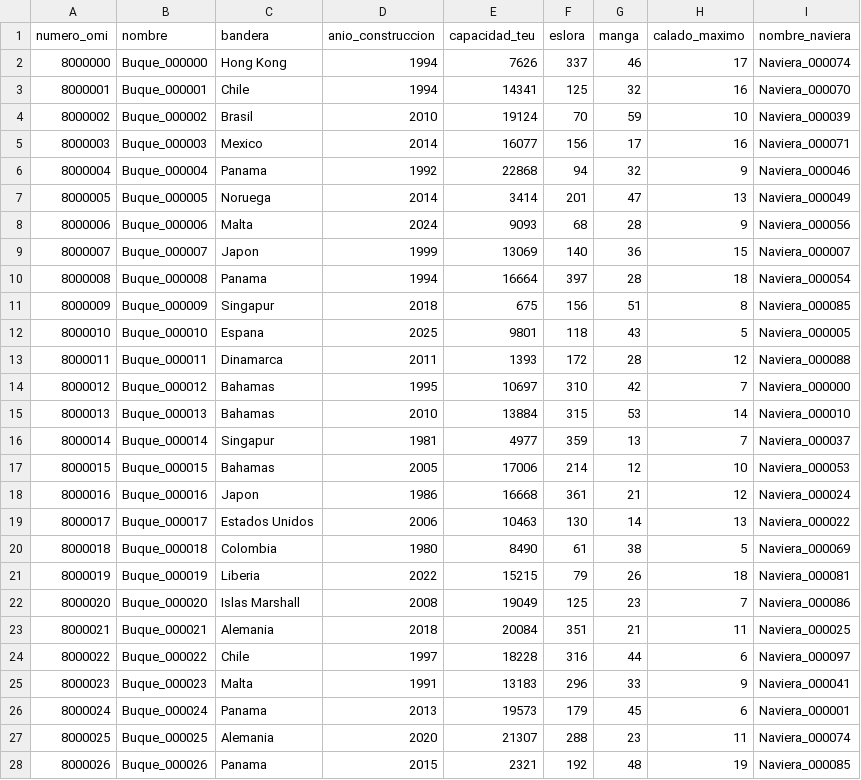
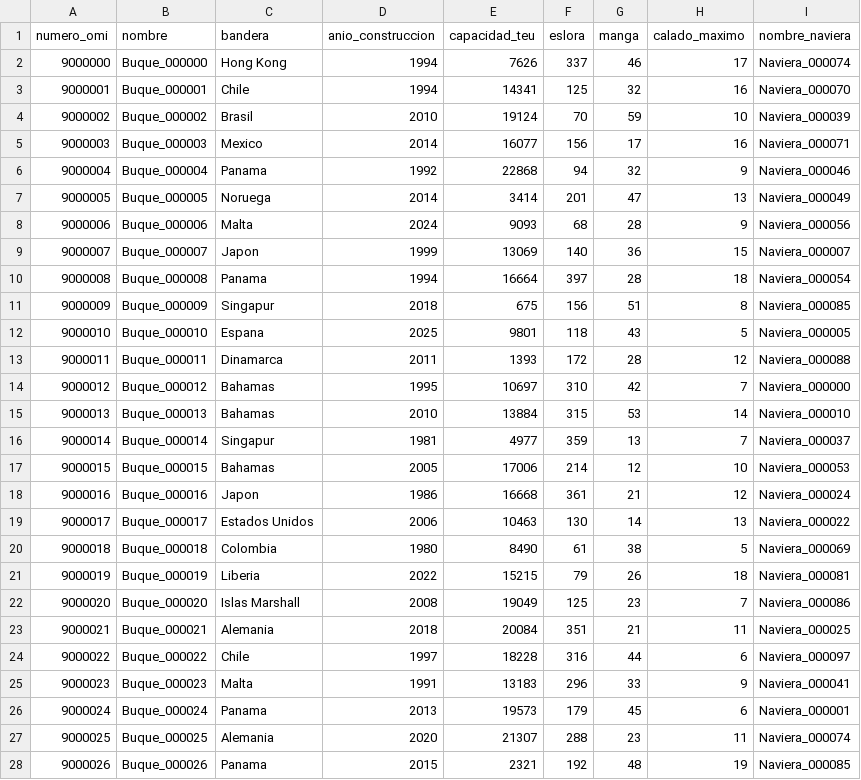
Before and after one commit to spalominor/trabajo_bd1, a CSV file: data/buque.csv, drawn as a sheet; only a part is shown; the diff covers the shown part only.

```diff
--- a/data/buque.csv
+++ b/data/buque.csv
@@ -1,28 +1,28 @@
 numero_omi,nombre,bandera,anio_construccion,capacidad_teu,eslora,manga,calado_maximo,nombre_naviera
-8000000,Buque_000000,Hong Kong,1994,7626,337,46,17,Naviera_000074
-8000001,Buque_000001,Chile,1994,14341,125,32,16,Naviera_000070
-8000002,Buque_000002,Brasil,2010,19124,70,59,10,Naviera_000039
-8000003,Buque_000003,Mexico,2014,16077,156,17,16,Naviera_000071
-8000004,Buque_000004,Panama,1992,22868,94,32,9,Naviera_000046
-8000005,Buque_000005,Noruega,2014,3414,201,47,13,Naviera_000049
-8000006,Buque_000006,Malta,2024,9093,68,28,9,Naviera_000056
-8000007,Buque_000007,Japon,1999,13069,140,36,15,Naviera_000007
-8000008,Buque_000008,Panama,1994,16664,397,28,18,Naviera_000054
-8000009,Buque_000009,Singapur,2018,675,156,51,8,Naviera_000085
-8000010,Buque_000010,Espana,2025,9801,118,43,5,Naviera_000005
-8000011,Buque_000011,Dinamarca,2011,1393,172,28,12,Naviera_000088
-8000012,Buque_000012,Bahamas,1995,10697,310,42,7,Naviera_000000
-8000013,Buque_000013,Bahamas,2010,13884,315,53,14,Naviera_000010
-8000014,Buque_000014,Singapur,1981,4977,359,13,7,Naviera_000037
-8000015,Buque_000015,Bahamas,2005,17006,214,12,10,Naviera_000053
-8000016,Buque_000016,Japon,1986,16668,361,21,12,Naviera_000024
-8000017,Buque_000017,Estados Unidos,2006,10463,130,14,13,Naviera_000022
-8000018,Buque_000018,Colombia,1980,8490,61,38,5,Naviera_000069
-8000019,Buque_000019,Liberia,2022,15215,79,26,18,Naviera_000081
-8000020,Buque_000020,Islas Marshall,2008,19049,125,23,7,Naviera_000086
-8000021,Buque_000021,Alemania,2018,20084,351,21,11,Naviera_000025
-8000022,Buque_000022,Chile,1997,18228,316,44,6,Naviera_000097
-8000023,Buque_000023,Malta,1991,13183,296,33,9,Naviera_000041
-8000024,Buque_000024,Panama,2013,19573,179,45,6,Naviera_000001
-8000025,Buque_000025,Alemania,2020,21307,288,23,11,Naviera_000074
-8000026,Buque_000026,Panama,2015,2321,192,48,19,Naviera_000085
+9000000,Buque_000000,Hong Kong,1994,7626,337,46,17,Naviera_000074
+9000001,Buque_000001,Chile,1994,14341,125,32,16,Naviera_000070
+9000002,Buque_000002,Brasil,2010,19124,70,59,10,Naviera_000039
+9000003,Buque_000003,Mexico,2014,16077,156,17,16,Naviera_000071
+9000004,Buque_000004,Panama,1992,22868,94,32,9,Naviera_000046
+9000005,Buque_000005,Noruega,2014,3414,201,47,13,Naviera_000049
+9000006,Buque_000006,Malta,2024,9093,68,28,9,Naviera_000056
+9000007,Buque_000007,Japon,1999,13069,140,36,15,Naviera_000007
+9000008,Buque_000008,Panama,1994,16664,397,28,18,Naviera_000054
+9000009,Buque_000009,Singapur,2018,675,156,51,8,Naviera_000085
+9000010,Buque_000010,Espana,2025,9801,118,43,5,Naviera_000005
+9000011,Buque_000011,Dinamarca,2011,1393,172,28,12,Naviera_000088
+9000012,Buque_000012,Bahamas,1995,10697,310,42,7,Naviera_000000
+9000013,Buque_000013,Bahamas,2010,13884,315,53,14,Naviera_000010
+9000014,Buque_000014,Singapur,1981,4977,359,13,7,Naviera_000037
+9000015,Buque_000015,Bahamas,2005,17006,214,12,10,Naviera_000053
+9000016,Buque_000016,Japon,1986,16668,361,21,12,Naviera_000024
+9000017,Buque_000017,Estados Unidos,2006,10463,130,14,13,Naviera_000022
+9000018,Buque_000018,Colombia,1980,8490,61,38,5,Naviera_000069
+9000019,Buque_000019,Liberia,2022,15215,79,26,18,Naviera_000081
+9000020,Buque_000020,Islas Marshall,2008,19049,125,23,7,Naviera_000086
+9000021,Buque_000021,Alemania,2018,20084,351,21,11,Naviera_000025
+9000022,Buque_000022,Chile,1997,18228,316,44,6,Naviera_000097
+9000023,Buque_000023,Malta,1991,13183,296,33,9,Naviera_000041
+9000024,Buque_000024,Panama,2013,19573,179,45,6,Naviera_000001
+9000025,Buque_000025,Alemania,2020,21307,288,23,11,Naviera_000074
+9000026,Buque_000026,Panama,2015,2321,192,48,19,Naviera_000085
```
Also changed, not shown: 73 edited cells elsewhere in this file, data/viaje.csv, 1 other file.
